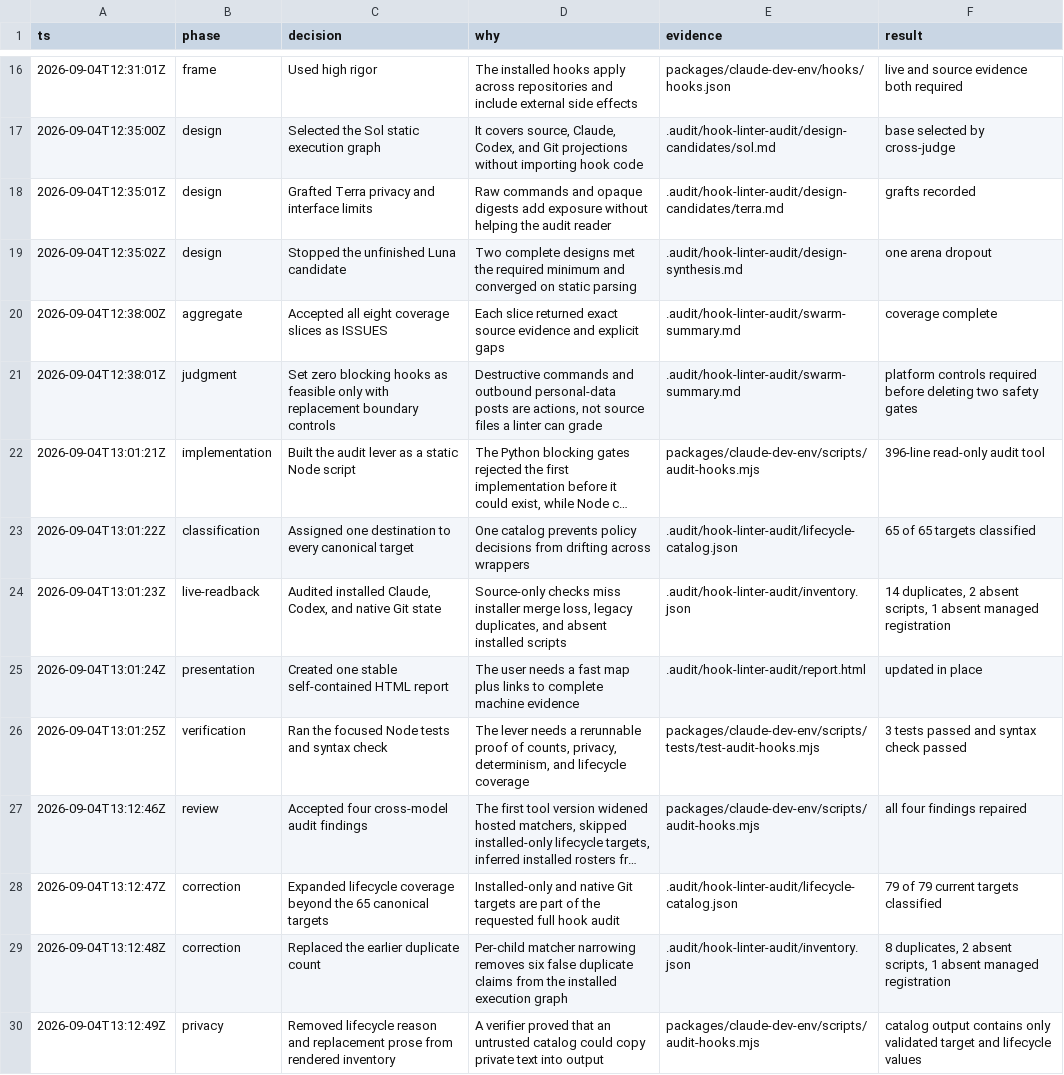
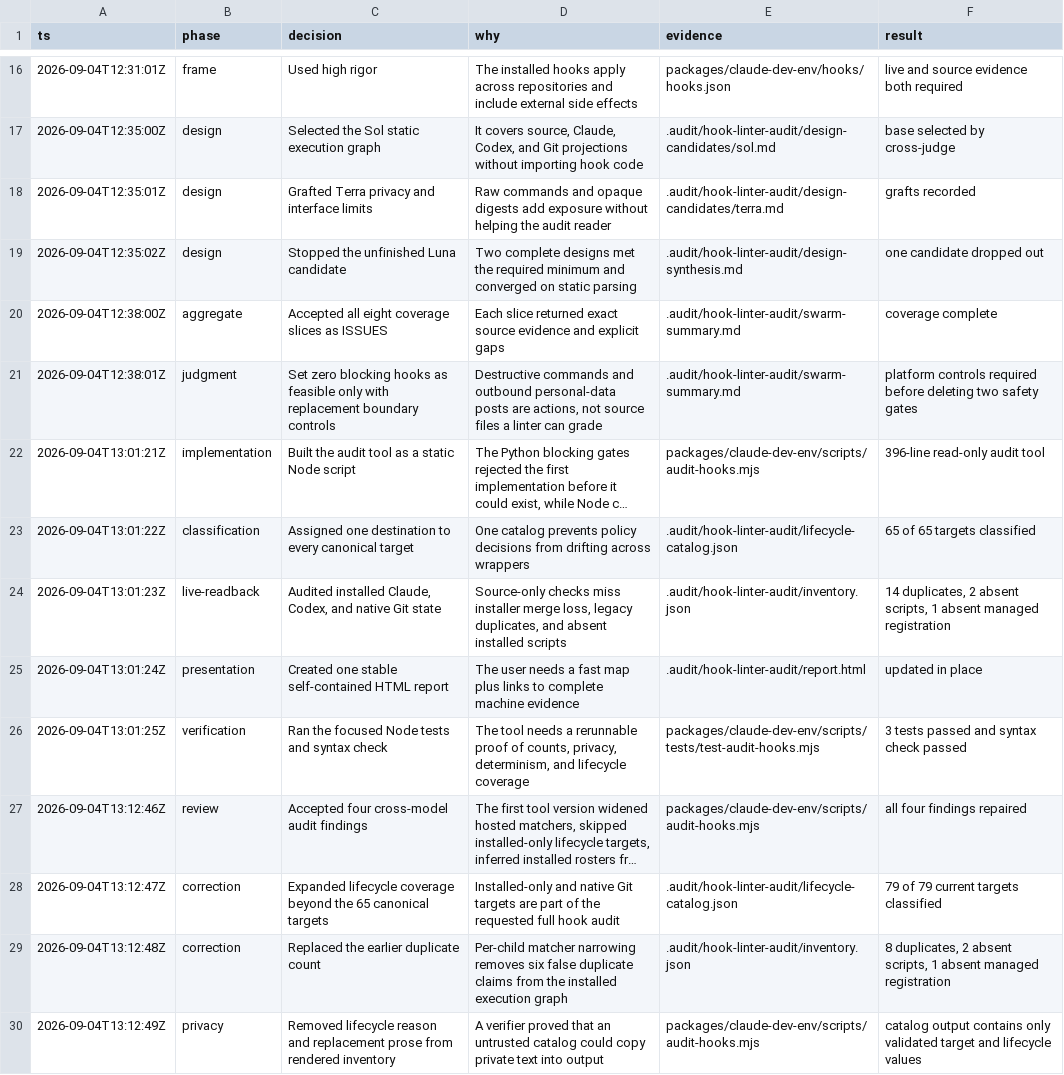
Before and after one commit to jl-cmd/claude-dev-env, a TSV file: .audit/hook-linter-audit/decisions.tsv, drawn as a sheet; only a part is shown, gaps mark what is left out; long unchanged cells end in …; the diff names each change by its address in the sheet, - before the commit and + after, or states it on an @@ line.

Commit message:
unslop: cut leftover AI tells from hook audit prose

```diff
--- a/.audit/hook-linter-audit/decisions.tsv
+++ b/.audit/hook-linter-audit/decisions.tsv
-F19 (result): one arena dropout
+F19 (result): one candidate dropped out
-C22 (decision): Built the audit lever as a static Node script
+C22 (decision): Built the audit tool as a static Node script
-D26 (why): The lever needs a…
+D26 (why): The tool needs a…
```
Also changed, not shown: 6 other files.
